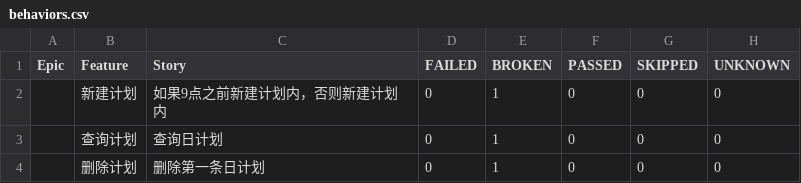
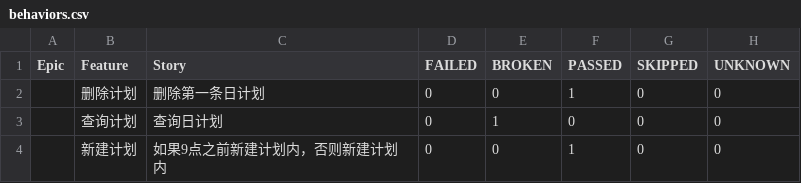
Before and after one commit to PrettyKarven/RiQingUITest, a CSV file: Report/html/data/behaviors.csv, drawn as a sheet; removed rows and columns are numbered as before the commit, all else as after; the diff names each change by its address in the sheet, - before the commit and + after, or states it on an @@ line.

```diff
--- a/Report/html/data/behaviors.csv
+++ b/Report/html/data/behaviors.csv
-row 2:  | 新建计划 | 如果9点之前新建计划内，否则新建计划内 | 0 | 1 | 0 | 0 | 0
+row 2:  | 删除计划 | 删除第一条日计划 | 0 | 0 | 1 | 0 | 0
-row 4:  | 删除计划 | 删除第一条日计划 | 0 | 1 | 0 | 0 | 0
+row 4:  | 新建计划 | 如果9点之前新建计划内，否则新建计划内 | 0 | 0 | 1 | 0 | 0
```
Also changed, not shown: Report/html/data/suites.csv, 22 other files.
